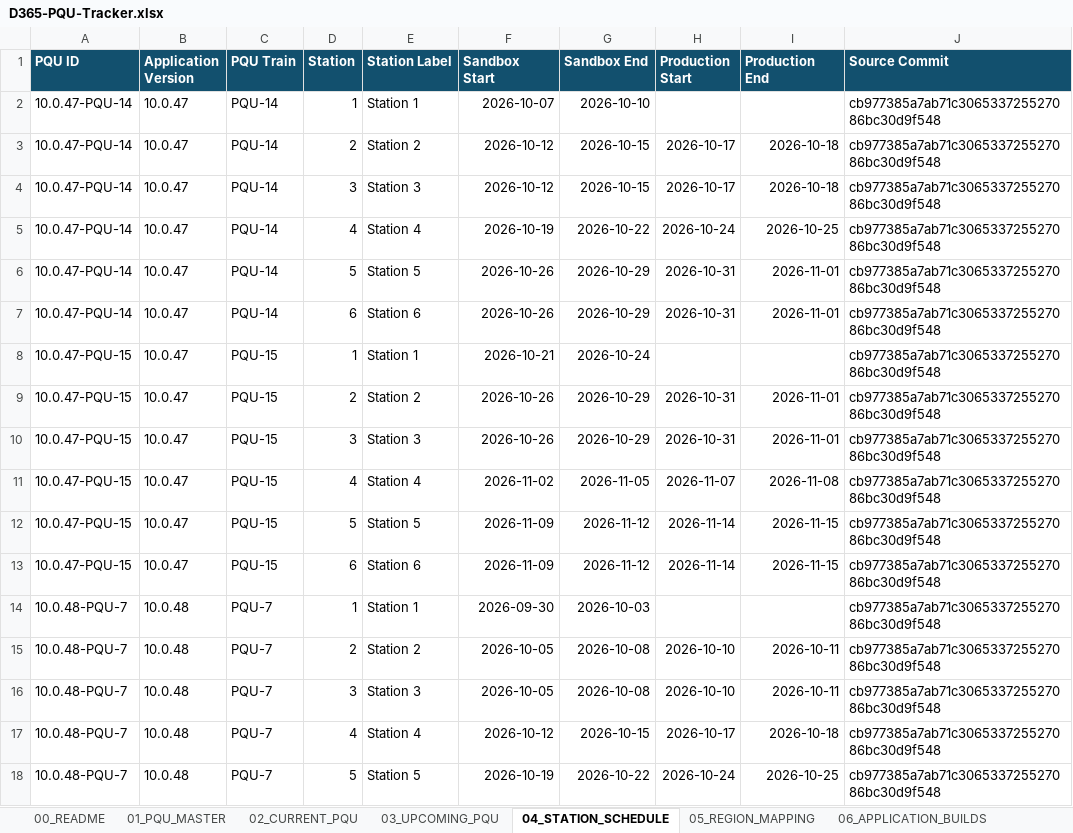
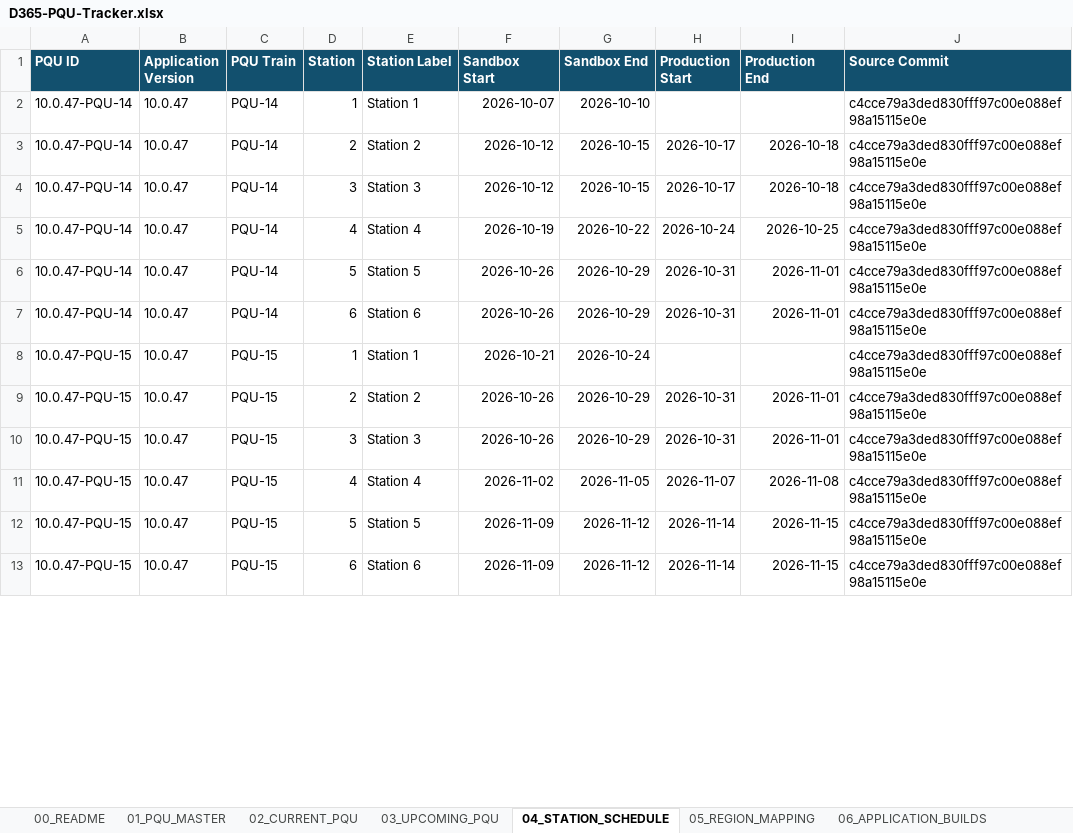
Before and after one commit to 0x8e8fb-p/d365-pqu-data, an Excel workbook: excel/D365-PQU-Tracker.xlsx, sheet 04_STATION_SCHEDULE, drawn as a sheet; only a part is shown; values as stored, in another font and other column widths than the file's, no borders; table styles not drawn; removed rows and columns are numbered as before the commit, all else as after; the diff covers the shown part only; the diff names each change by its address in the sheet, - before the commit and + after, or states it on an @@ line.

```diff
--- a/excel/D365-PQU-Tracker.xlsx (sheet 04_STATION_SCHEDULE)
+++ b/excel/D365-PQU-Tracker.xlsx (sheet 04_STATION_SCHEDULE)
-J2:J13 (Source Commit): cb977385a7ab71c306533725527086bc30d9f548
+J2:J13 (Source Commit): c4cce79a3ded830fff97c00e088ef98a15115e0e
-row 14: 10.0.48-PQU-7 | 10.0.48 | PQU-7 | 1 | Station 1 | 2026-09-30 | 2026-10-03 |  |  | cb977385a7ab71c306533725527086bc30d9f548
-row 15: 10.0.48-PQU-7 | 10.0.48 | PQU-7 | 2 | Station 2 | 2026-10-05 | 2026-10-08 | 2026-10-10 | 2026-10-11 | cb977385a7ab71c306533725527086bc30d9f548
-row 16: 10.0.48-PQU-7 | 10.0.48 | PQU-7 | 3 | Station 3 | 2026-10-05 | 2026-10-08 | 2026-10-10 | 2026-10-11 | cb977385a7ab71c306533725527086bc30d9f548
-row 17: 10.0.48-PQU-7 | 10.0.48 | PQU-7 | 4 | Station 4 | 2026-10-12 | 2026-10-15 | 2026-10-17 | 2026-10-18 | cb977385a7ab71c306533725527086bc30d9f548
-row 18: 10.0.48-PQU-7 | 10.0.48 | PQU-7 | 5 | Station 5 | 2026-10-19 | 2026-10-22 | 2026-10-24 | 2026-10-25 | cb977385a7ab71c306533725527086bc30d9f548
```
Also changed, not shown: 6 added rows, 1 removed row and 40 edited cells elsewhere in this sheet, sheet 17_KEY_DATES, sheet 10_CHANGE_HISTORY, sheet 01_PQU_MASTER, sheet 02_CURRENT_PQU, sheet 03_UPCOMING_PQU, sheet 09_STATUS_HISTORY, 7 more sheets, 24 other files.
